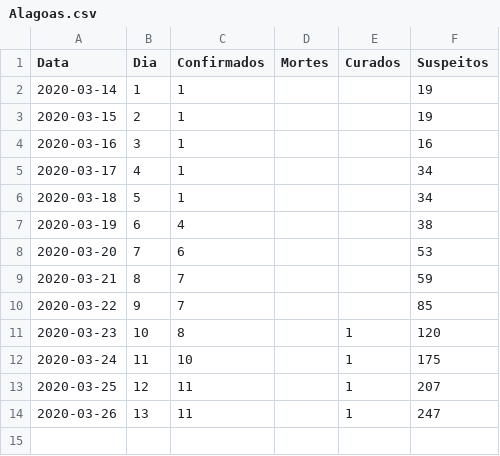
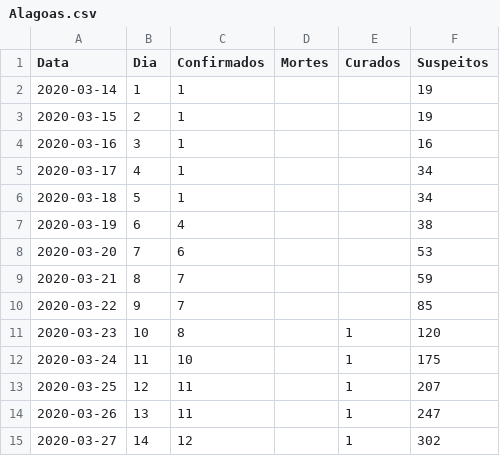
Before and after one commit to ismaeldamiao/Fisica-Computacional, a CSV file: c/covid19/data/Alagoas.csv, drawn as a sheet; the diff names each change by its address in the sheet, - before the commit and + after, or states it on an @@ line.

Commit message:
Update Alagoas.csv

```diff
--- a/c/covid19/data/Alagoas.csv
+++ b/c/covid19/data/Alagoas.csv
+row 15: 2020-03-27 | 14 | 12 |  | 1 | 302
```
